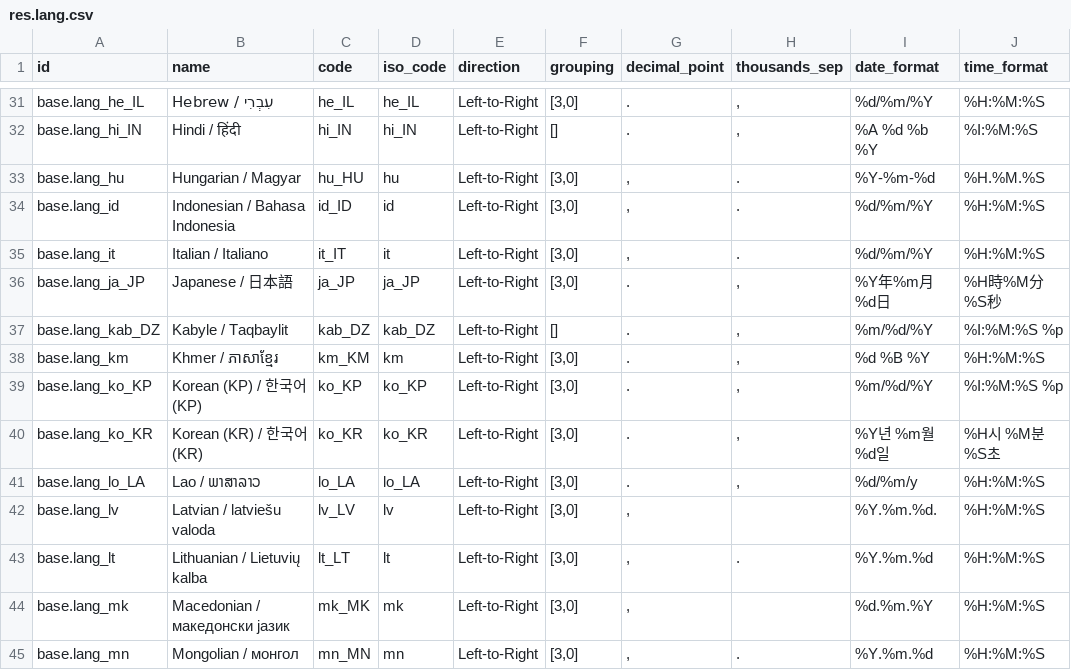
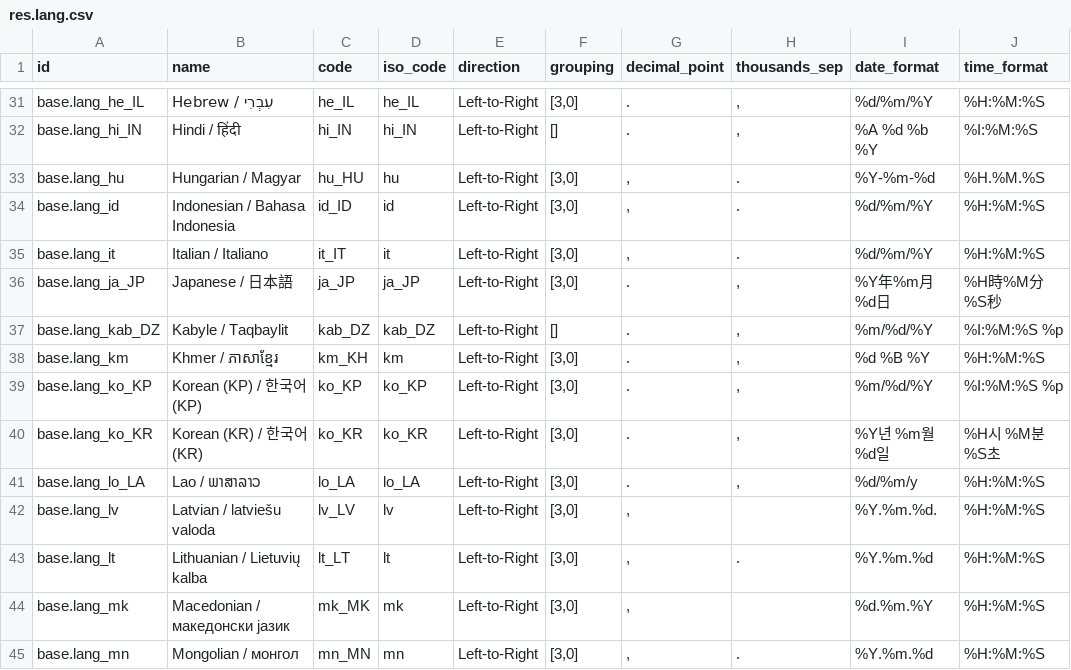
Before and after one commit to cogitoweb/OCB, a CSV file: odoo/addons/base/res/res.lang.csv, drawn as a sheet; only a part is shown, gaps mark what is left out; the diff names each change by its address in the sheet, - before the commit and + after, or states it on an @@ line.

Commit message:
[FIX] base: language code for Khmer (Cambodia)
Closes #17633

```diff
--- a/odoo/addons/base/res/res.lang.csv
+++ b/odoo/addons/base/res/res.lang.csv
-C38 (code): km_KM
+C38 (code): km_KH
```
